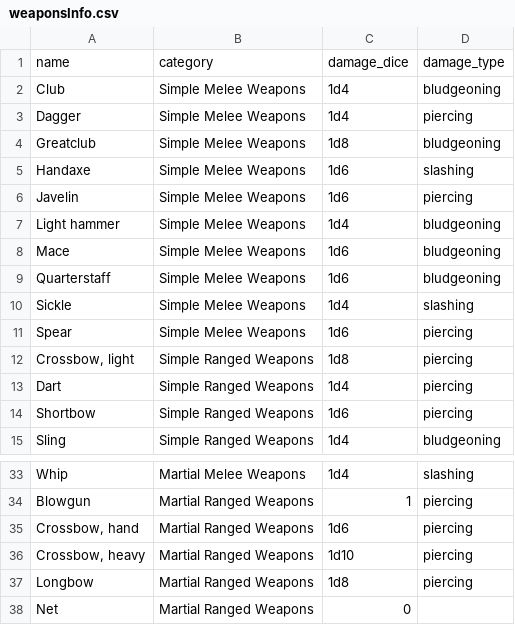
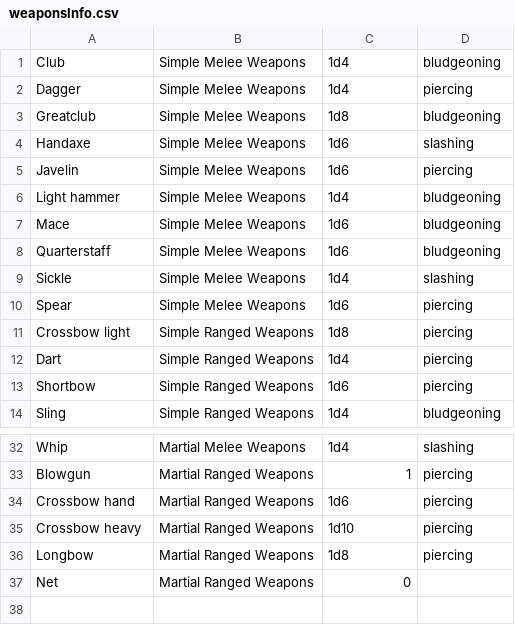
Before and after one commit to chankevin234/DndApp, a CSV file: csvFiles/weaponsInfo.csv, drawn as a sheet; only a part is shown, gaps mark what is left out.

```diff
--- a/csvFiles/weaponsInfo.csv
+++ b/csvFiles/weaponsInfo.csv
@@ -1,2 +1 @@
-name,category,damage_dice,damage_type
 Club,Simple Melee Weapons,1d4,bludgeoning
@@ -11,3 +10,3 @@ Sickle,Simple Melee Weapons,1d4,slashing
 Spear,Simple Melee Weapons,1d6,piercing
-"Crossbow, light",Simple Ranged Weapons,1d8,piercing
+Crossbow light,Simple Ranged Weapons,1d8,piercing
 Dart,Simple Ranged Weapons,1d4,piercing
@@ -34,4 +33,4 @@ Whip,Martial Melee Weapons,1d4,slashing
 Blowgun,Martial Ranged Weapons,1,piercing
-"Crossbow, hand",Martial Ranged Weapons,1d6,piercing
-"Crossbow, heavy",Martial Ranged Weapons,1d10,piercing
+Crossbow hand,Martial Ranged Weapons,1d6,piercing
+Crossbow heavy,Martial Ranged Weapons,1d10,piercing
 Longbow,Martial Ranged Weapons,1d8,piercing
```
Also changed, not shown: 19 other files.
